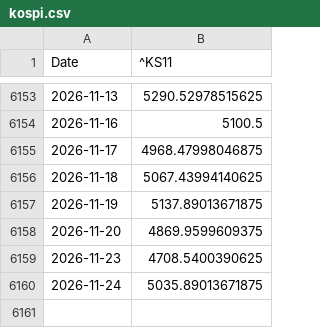
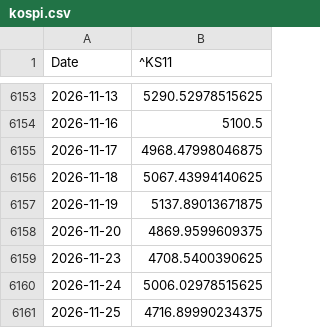
Before and after one commit to wind-flow/algogangs, a CSV file: pipeline/data/kospi.csv, drawn as a sheet; only a part is shown, gaps mark what is left out.

```diff
--- a/pipeline/data/kospi.csv
+++ b/pipeline/data/kospi.csv
@@ -6159,2 +6159,3 @@ Date,^KS11
 2026-11-23,4708.5400390625
-2026-11-24,5035.89013671875
+2026-11-24,5006.02978515625
+2026-11-25,4716.89990234375
```
Also changed, not shown: pipeline/data/dollar_idx.csv, pipeline/data/indpro_yoy.csv, 27 other files.
